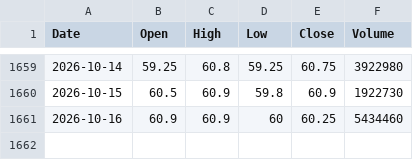
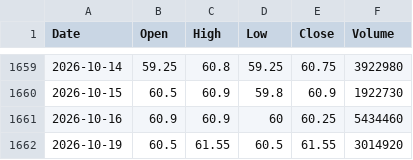
Before and after one commit to AlvinTubtub/Capstone2-A4103-DigitalDelvers-SY26-27, a CSV file: backend/data/raw/MBT.csv, drawn as a sheet; only a part is shown, gaps mark what is left out; the diff names each change by its address in the sheet, - before the commit and + after, or states it on an @@ line.

```diff
--- a/backend/data/raw/MBT.csv
+++ b/backend/data/raw/MBT.csv
+row 1662: 2026-10-19 | 60.5 | 61.55 | 60.5 | 61.55 | 3014920
```
Also changed, not shown: backend/data/raw/ALI.csv, backend/data/raw/APX.csv, 48 other files.
